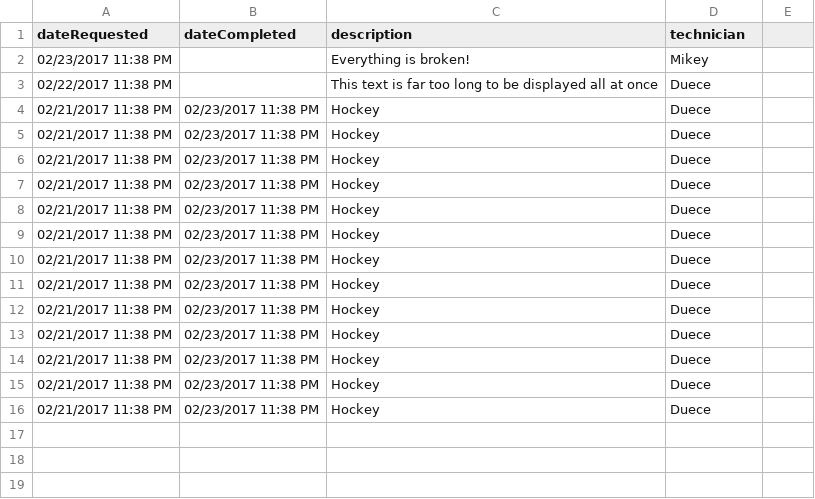
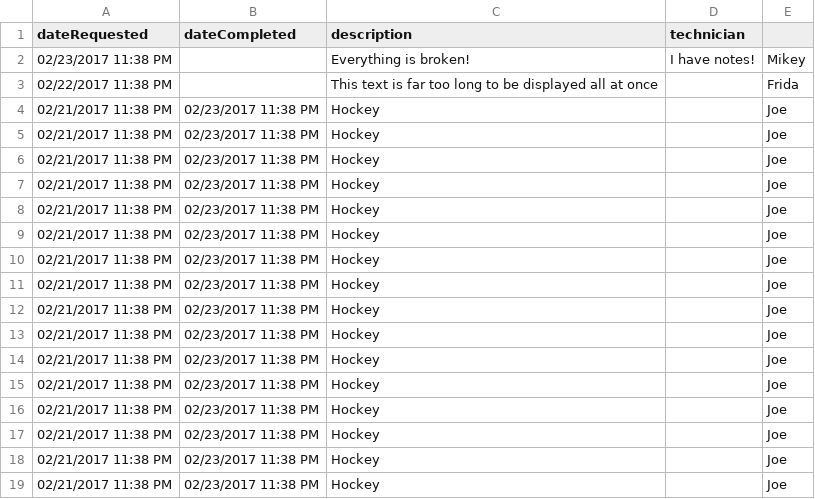
Before and after one commit to atanasiom/Help-Desk-System, a CSV file: out/production/Help Desk Request System/tickets.csv, drawn as a sheet.

Commit message:
Added new field to ServiceRequest

```diff
--- a/out/production/Help Desk Request System/tickets.csv
+++ b/out/production/Help Desk Request System/tickets.csv
@@ -1,16 +1,19 @@
 dateRequested,dateCompleted,description,technician
-02/23/2017 11:38 PM, ,Everything is broken!,Mikey
-02/22/2017 11:38 PM, ,This text is far too long to be displayed all at once,Duece
-02/21/2017 11:38 PM,02/23/2017 11:38 PM,Hockey,Duece
-02/21/2017 11:38 PM,02/23/2017 11:38 PM,Hockey,Duece
-02/21/2017 11:38 PM,02/23/2017 11:38 PM,Hockey,Duece
-02/21/2017 11:38 PM,02/23/2017 11:38 PM,Hockey,Duece
-02/21/2017 11:38 PM,02/23/2017 11:38 PM,Hockey,Duece
-02/21/2017 11:38 PM,02/23/2017 11:38 PM,Hockey,Duece
-02/21/2017 11:38 PM,02/23/2017 11:38 PM,Hockey,Duece
-02/21/2017 11:38 PM,02/23/2017 11:38 PM,Hockey,Duece
-02/21/2017 11:38 PM,02/23/2017 11:38 PM,Hockey,Duece
-02/21/2017 11:38 PM,02/23/2017 11:38 PM,Hockey,Duece
-02/21/2017 11:38 PM,02/23/2017 11:38 PM,Hockey,Duece
-02/21/2017 11:38 PM,02/23/2017 11:38 PM,Hockey,Duece
-02/21/2017 11:38 PM,02/23/2017 11:38 PM,Hockey,Duece
+02/23/2017 11:38 PM, ,Everything is broken!,I have notes!,Mikey
+02/22/2017 11:38 PM, ,This text is far too long to be displayed all at once, ,Frida
+02/21/2017 11:38 PM,02/23/2017 11:38 PM,Hockey, ,Joe
+02/21/2017 11:38 PM,02/23/2017 11:38 PM,Hockey, ,Joe
+02/21/2017 11:38 PM,02/23/2017 11:38 PM,Hockey, ,Joe
+02/21/2017 11:38 PM,02/23/2017 11:38 PM,Hockey, ,Joe
+02/21/2017 11:38 PM,02/23/2017 11:38 PM,Hockey, ,Joe
+02/21/2017 11:38 PM,02/23/2017 11:38 PM,Hockey, ,Joe
+02/21/2017 11:38 PM,02/23/2017 11:38 PM,Hockey, ,Joe
+02/21/2017 11:38 PM,02/23/2017 11:38 PM,Hockey, ,Joe
+02/21/2017 11:38 PM,02/23/2017 11:38 PM,Hockey, ,Joe
+02/21/2017 11:38 PM,02/23/2017 11:38 PM,Hockey, ,Joe
+02/21/2017 11:38 PM,02/23/2017 11:38 PM,Hockey, ,Joe
+02/21/2017 11:38 PM,02/23/2017 11:38 PM,Hockey, ,Joe
+02/21/2017 11:38 PM,02/23/2017 11:38 PM,Hockey, ,Joe
+02/21/2017 11:38 PM,02/23/2017 11:38 PM,Hockey, ,Joe
+02/21/2017 11:38 PM,02/23/2017 11:38 PM,Hockey, ,Joe
+02/21/2017 11:38 PM,02/23/2017 11:38 PM,Hockey, ,Joe
```
Also changed, not shown: resources/tickets.csv, 4 other files.
